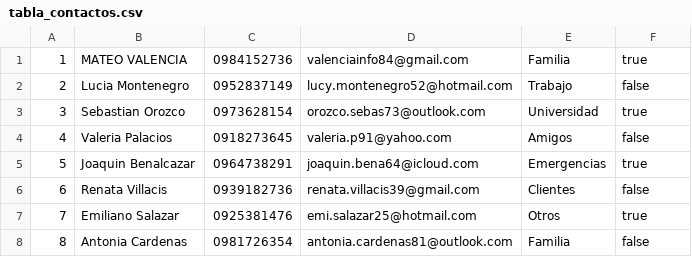
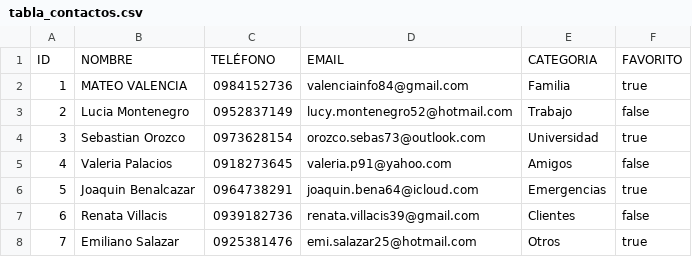
Before and after one commit to 20Martin05/Programacion-Concurrente, a CSV file: src/main/resources/files/tabla_contactos.csv, drawn as a sheet; only a part is shown; the shorter side is filled out with more unchanged rows.

Commit message:
refactor(concurrencia): optimizar búsqueda con SwingWorker, validación de duplicados y actualización de tabla

```diff
--- a/src/main/resources/files/tabla_contactos.csv
+++ b/src/main/resources/files/tabla_contactos.csv
@@ -1 +1,2 @@
+ID;NOMBRE;TELÉFONO;EMAIL;CATEGORIA;FAVORITO
 1;MATEO VALENCIA;0984152736;valenciainfo84@gmail.com;Familia;true
```
Also changed, not shown: 3 other files.
